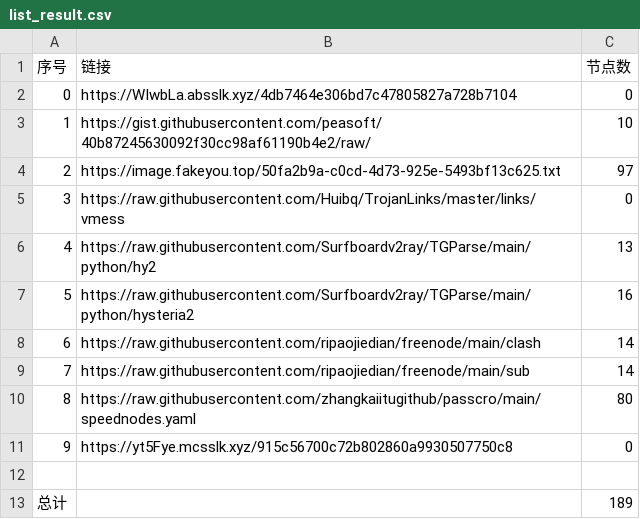
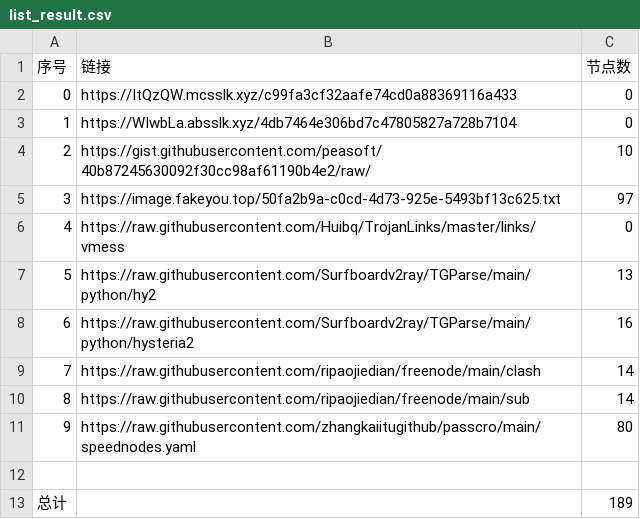
Before and after one commit to cute-omega/NoMoreWalls, a CSV file: list_result.csv, drawn as a sheet; removed rows and columns are numbered as before the commit, all else as after; the diff names each change by its address in the sheet, - before the commit and + after, or states it on an @@ line.

```diff
--- a/list_result.csv
+++ b/list_result.csv
+row 2: 0 | https://ItQzQW.mcsslk.xyz/c99fa3cf32aafe74cd0a88369116a433 | 0
@@ column A (序号) renumbered between rows 3 and 11 @@
-row 11: 9 | https://yt5Fye.mcsslk.xyz/915c56700c72b802860a9930507750c8 | 0
```
Also changed, not shown: 6 other files.
